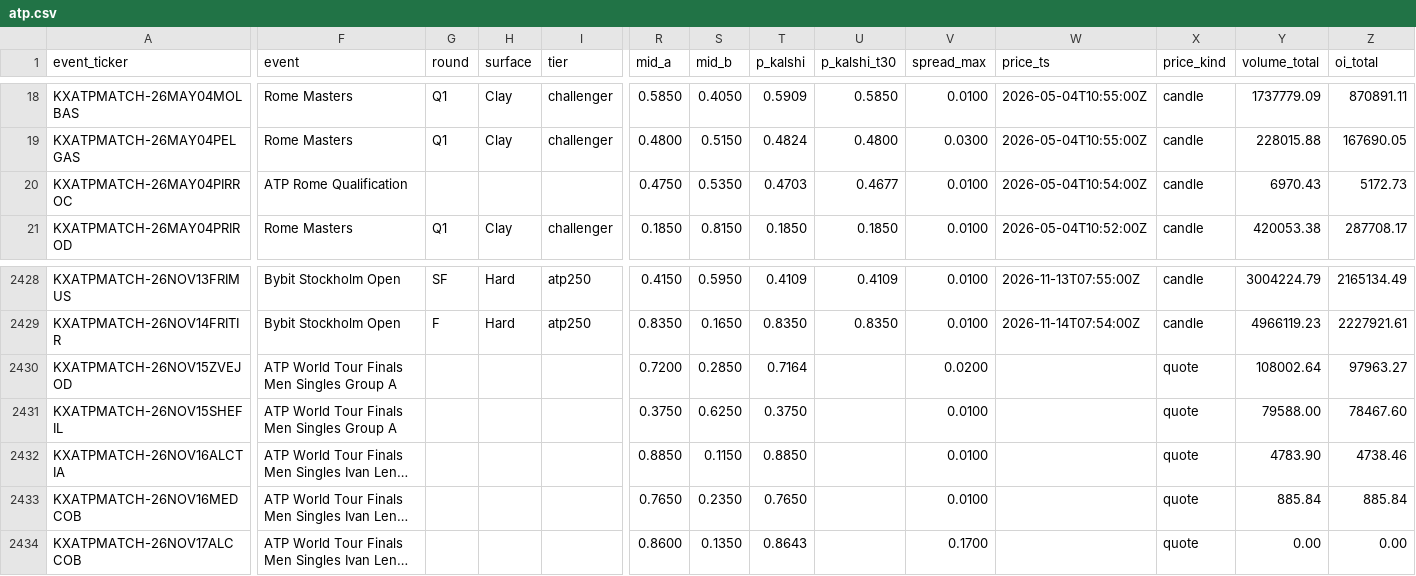
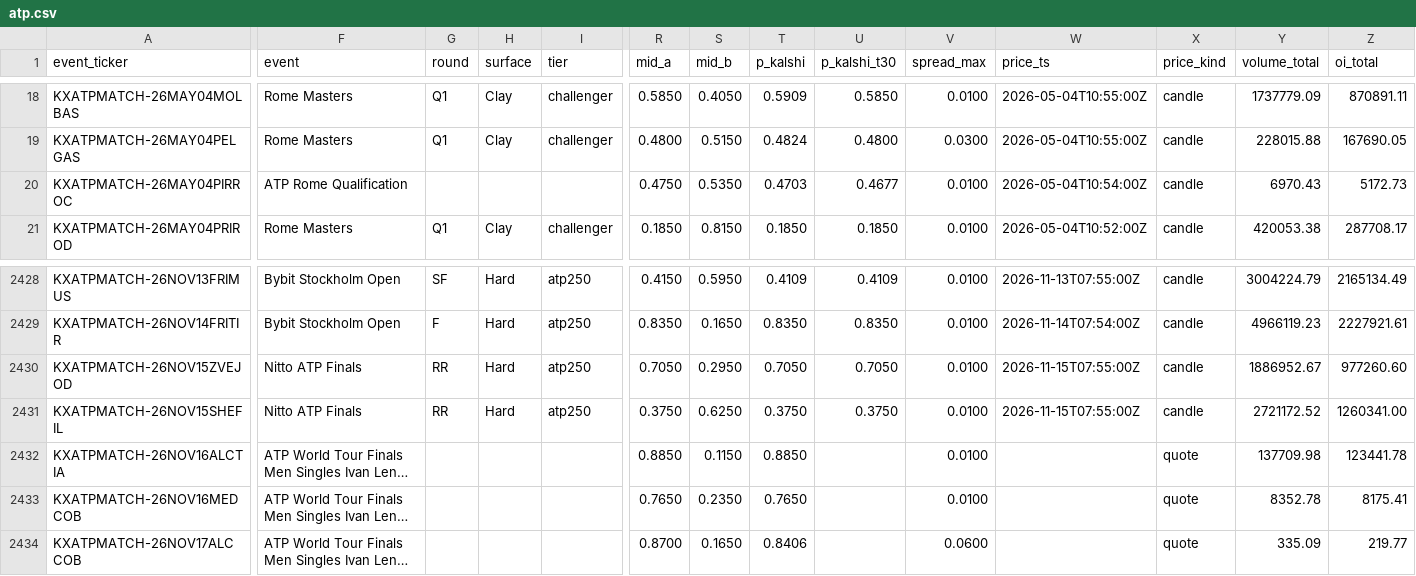
Before and after one commit to ARJUNVARMA2000/tennis-elo, a CSV file: tennis_model/data/kalshi_ledger/atp.csv, drawn as a sheet; only a part is shown, gaps mark what is left out; long unchanged cells end in …; the diff covers the shown part only; the diff names each change by its address in the sheet, - before the commit and + after, or states it on an @@ line.

```diff
--- a/tennis_model/data/kalshi_ledger/atp.csv
+++ b/tennis_model/data/kalshi_ledger/atp.csv
-F2430:F2431 (event): ATP World Tour Finals Men Singles Group A
+F2430:F2431 (event): Nitto ATP Finals
-G2430:G2431 (round): (empty)
+G2430:G2431 (round): RR
-H2430:H2431 (surface): (empty)
+H2430:H2431 (surface): Hard
-I2430:I2431 (tier): (empty)
+I2430:I2431 (tier): atp250
-R2430 (mid_a): 0.7200
+R2430 (mid_a): 0.7050
-S2430 (mid_b): 0.2850
+S2430 (mid_b): 0.2950
-T2430 (p_kalshi): 0.7164
+T2430 (p_kalshi): 0.7050
-U2430 (p_kalshi_t30): (empty)
+U2430 (p_kalshi_t30): 0.7050
-V2430 (spread_max): 0.0200
+V2430 (spread_max): 0.0100
-W2430:W2431 (price_ts): (empty)
+W2430:W2431 (price_ts): 2026-11-15T07:55:00Z
-X2430:X2431 (price_kind): quote
+X2430:X2431 (price_kind): candle
-Y2430 (volume_total): 108002.64
+Y2430 (volume_total): 1886952.67
-Z2430 (oi_total): 97963.27
+Z2430 (oi_total): 977260.60
-U2431 (p_kalshi_t30): (empty)
+U2431 (p_kalshi_t30): 0.3750
-Y2431 (volume_total): 79588.00
+Y2431 (volume_total): 2721172.52
-Z2431 (oi_total): 78467.60
+Z2431 (oi_total): 1260341.00
-Y2432 (volume_total): 4783.90
+Y2432 (volume_total): 137709.98
-Z2432 (oi_total): 4738.46
+Z2432 (oi_total): 123441.78
-Y2433 (volume_total): 885.84
+Y2433 (volume_total): 8352.78
-Z2433 (oi_total): 885.84
+Z2433 (oi_total): 8175.41
-R2434 (mid_a): 0.8600
+R2434 (mid_a): 0.8700
-S2434 (mid_b): 0.1350
+S2434 (mid_b): 0.1650
-T2434 (p_kalshi): 0.8643
+T2434 (p_kalshi): 0.8406
-V2434 (spread_max): 0.1700
+V2434 (spread_max): 0.0600
-Y2434 (volume_total): 0.00
+Y2434 (volume_total): 335.09
-Z2434 (oi_total): 0.00
+Z2434 (oi_total): 219.77
```
Also changed, not shown: 136 edited cells elsewhere in this file, tennis_model/data/kalshi_ledger/wta.csv, 3 other files.
